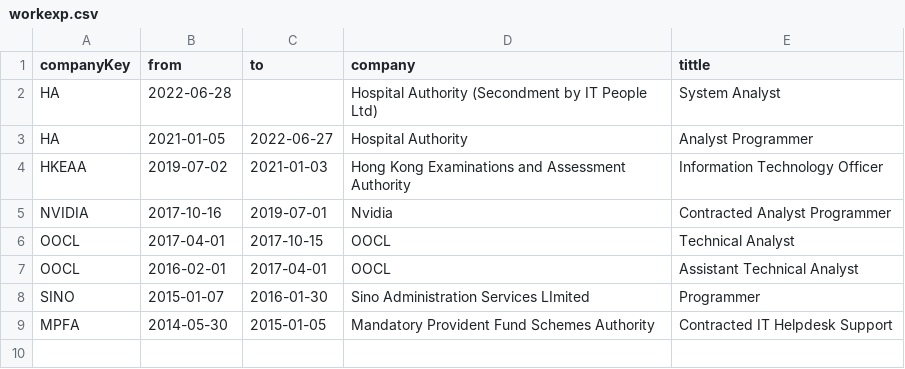
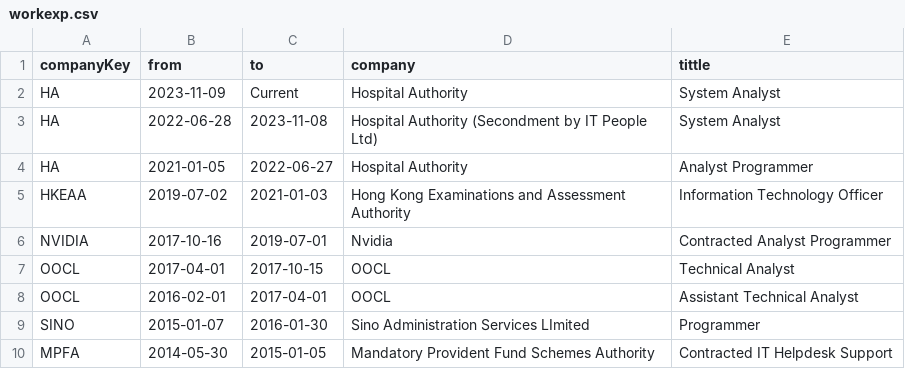
Before and after one commit to kingchun1991/franktestinglife, a CSV file: data/workexp.csv, drawn as a sheet.

```diff
--- a/data/workexp.csv
+++ b/data/workexp.csv
@@ -1,3 +1,4 @@
 companyKey,from,to,company,tittle
-HA,2022-06-28,,Hospital Authority (Secondment by IT People Ltd),System Analyst
+HA,2023-11-09,Current,Hospital Authority,System Analyst
+HA,2022-06-28,2023-11-08,Hospital Authority (Secondment by IT People Ltd),System Analyst
 HA,2021-01-05,2022-06-27,Hospital Authority,Analyst Programmer
```
Also changed, not shown: 1 other file.
